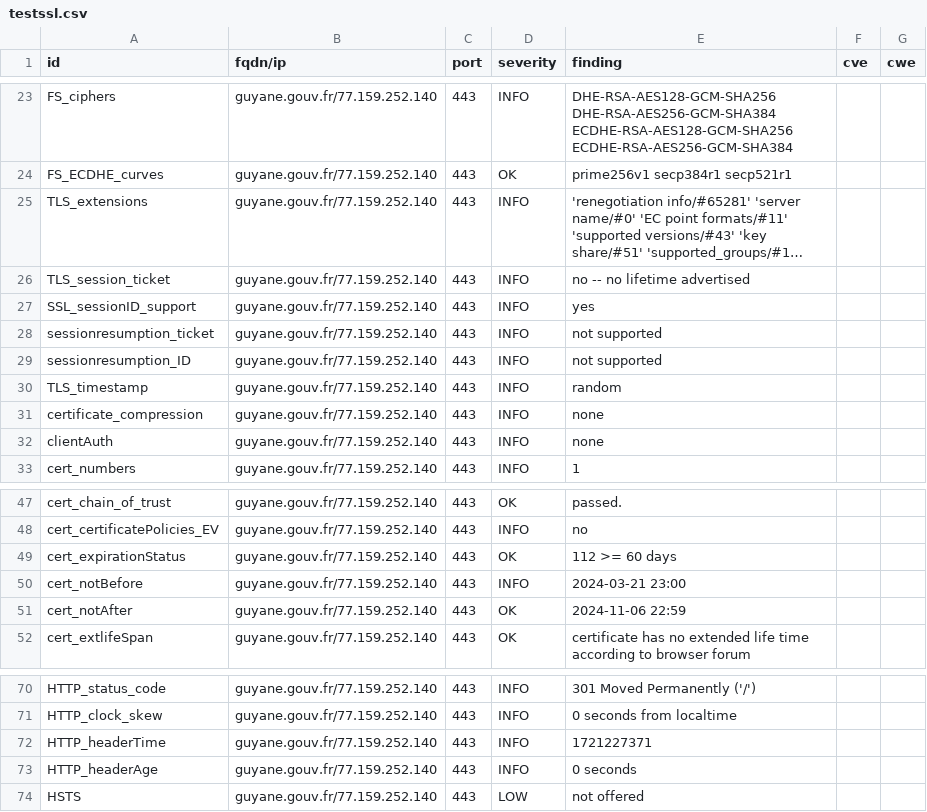
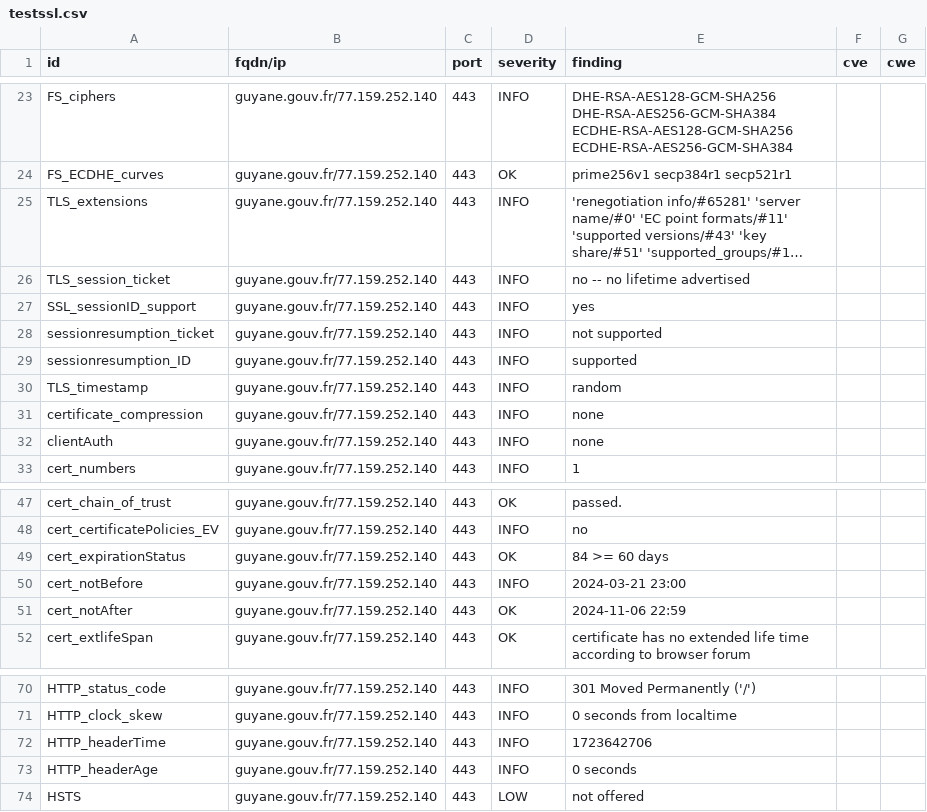
Before and after one commit to GKO-org/dashlordPrd5, a CSV file: results/aHR0cHM6Ly9ndXlhbmUuZ291di5mcg==/testssl.csv, drawn as a sheet; only a part is shown, gaps mark what is left out; long unchanged cells end in ….

```diff
--- a/results/aHR0cHM6Ly9ndXlhbmUuZ291di5mcg==/testssl.csv
+++ b/results/aHR0cHM6Ly9ndXlhbmUuZ291di5mcg==/testssl.csv
@@ -28,3 +28,3 @@
 "sessionresumption_ticket","guyane.gouv.fr/77.159.252.140","443","INFO","not supported","",""
-"sessionresumption_ID","guyane.gouv.fr/77.159.252.140","443","INFO","not supported","",""
+"sessionresumption_ID","guyane.gouv.fr/77.159.252.140","443","INFO","supported","",""
 "TLS_timestamp","guyane.gouv.fr/77.159.252.140","443","INFO","random","",""
@@ -48,3 +48,3 @@
 "cert_certificatePolicies_EV","guyane.gouv.fr/77.159.252.140","443","INFO","no","",""
-"cert_expirationStatus","guyane.gouv.fr/77.159.252.140","443","OK","112 >= 60 days","",""
+"cert_expirationStatus","guyane.gouv.fr/77.159.252.140","443","OK","84 >= 60 days","",""
 "cert_notBefore","guyane.gouv.fr/77.159.252.140","443","INFO","2024-03-21 23:00","",""
@@ -71,3 +71,3 @@
 "HTTP_clock_skew","guyane.gouv.fr/77.159.252.140","443","INFO","0 seconds from localtime","",""
-"HTTP_headerTime","guyane.gouv.fr/77.159.252.140","443","INFO","1721227371","",""
+"HTTP_headerTime","guyane.gouv.fr/77.159.252.140","443","INFO","1723642706","",""
 "HTTP_headerAge","guyane.gouv.fr/77.159.252.140","443","INFO","0 seconds","",""
```
Also changed, not shown: 9 other files.
